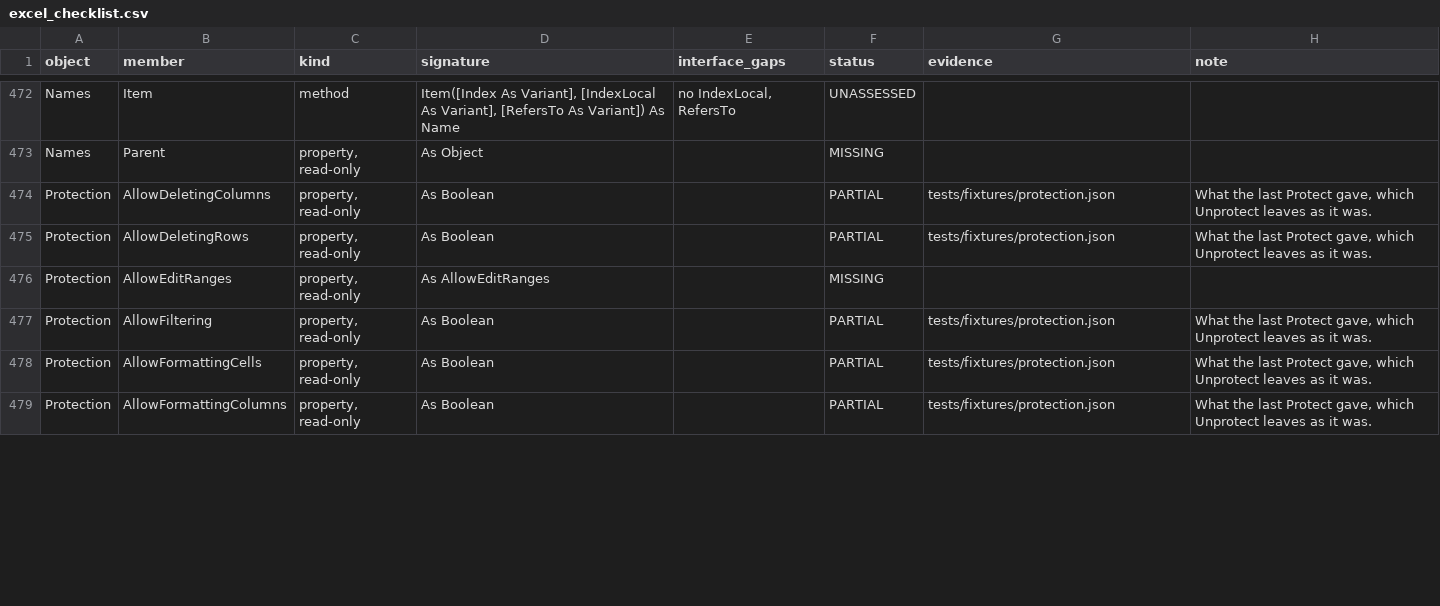
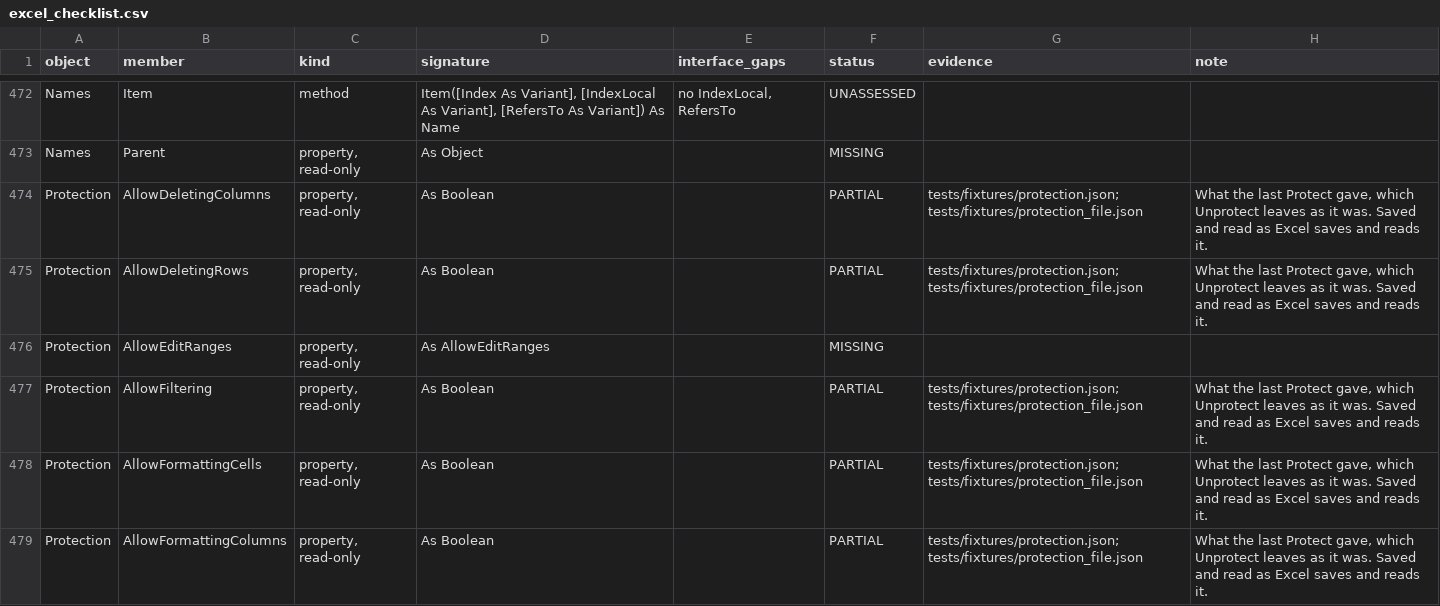
Before and after one commit to WilliamSmithEdward/pyOpenVBA, a CSV file: docs/excel_checklist.csv, drawn as a sheet; only a part is shown, gaps mark what is left out; the diff covers the shown part only.

Commit message:
feat: sheet protection in the file
A save writes sheetProtection as Excel does, straight after sheetData:
sheet, objects and scenarios for Contents, DrawingObjects and Scenarios,
"0" for each Allow option, selectLockedCells and selectUnlockedCells for
EnableSelection, in Excel's attribute order. A password goes in as its
SHA-512 hash, fitted to two hashes Excel wrote: the salt and the UTF-16
password hashed, then the hash and a little-endian counter 100,000
times. The salt is random, and the hash made at the first save is kept,
so later saves write the same element. UserInterfaceOnly is not saved,
as in Excel.

A sheet read with the element is protected as Protect would protect it.
Its password is checked against the hash the file carries, or the
legacy 16-bit password attribute that older writers use. Live Excel
took the right legacy password and refused a wrong or wrongly-cased one.

scripts/measure_protection_file.py saved 13 protected sheets in live
Excel and read each back, and tried 5 legacy passwords, into
tests/fixtures/protection_file.json. The model writes Excel's elements,
reads Excel's as Excel read them, and matches both hashes. A live gate
opens the 13 files the model saved in Excel: each reads back as
measured, and Excel takes the model's hashes.

```diff
--- a/docs/excel_checklist.csv
+++ b/docs/excel_checklist.csv
@@ -473,7 +473,7 @@ Names,Item,method,"Item([Index As Variant], [IndexLocal As Variant], [RefersTo A
 Names,Parent,"property, read-only",As Object,,MISSING,,
-Protection,AllowDeletingColumns,"property, read-only",As Boolean,,PARTIAL,tests/fixtures/protection.json,"What the last Protect gave, which Unprotect leaves as it was."
-Protection,AllowDeletingRows,"property, read-only",As Boolean,,PARTIAL,tests/fixtures/protection.json,"What the last Protect gave, which Unprotect leaves as it was."
+Protection,AllowDeletingColumns,"property, read-only",As Boolean,,PARTIAL,tests/fixtures/protection.json; tests/fixtures/protection_file.json,"What the last Protect gave, which Unprotect leaves as it was. Saved and read as Excel saves and reads it."
+Protection,AllowDeletingRows,"property, read-only",As Boolean,,PARTIAL,tests/fixtures/protection.json; tests/fixtures/protection_file.json,"What the last Protect gave, which Unprotect leaves as it was. Saved and read as Excel saves and reads it."
 Protection,AllowEditRanges,"property, read-only",As AllowEditRanges,,MISSING,,
-Protection,AllowFiltering,"property, read-only",As Boolean,,PARTIAL,tests/fixtures/protection.json,"What the last Protect gave, which Unprotect leaves as it was."
-Protection,AllowFormattingCells,"property, read-only",As Boolean,,PARTIAL,tests/fixtures/protection.json,"What the last Protect gave, which Unprotect leaves as it was."
-Protection,AllowFormattingColumns,"property, read-only",As Boolean,,PARTIAL,tests/fixtures/protection.json,"What the last Protect gave, which Unprotect leaves as it was."
+Protection,AllowFiltering,"property, read-only",As Boolean,,PARTIAL,tests/fixtures/protection.json; tests/fixtures/protection_file.json,"What the last Protect gave, which Unprotect leaves as it was. Saved and read as Excel saves and reads it."
+Protection,AllowFormattingCells,"property, read-only",As Boolean,,PARTIAL,tests/fixtures/protection.json; tests/fixtures/protection_file.json,"What the last Protect gave, which Unprotect leaves as it was. Saved and read as Excel saves and reads it."
+Protection,AllowFormattingColumns,"property, read-only",As Boolean,,PARTIAL,tests/fixtures/protection.json; tests/fixtures/protection_file.json,"What the last Protect gave, which Unprotect leaves as it was. Saved and read as Excel saves and reads it."
```
Also changed, not shown: 26 edited cells elsewhere in this file, 10 other files.
